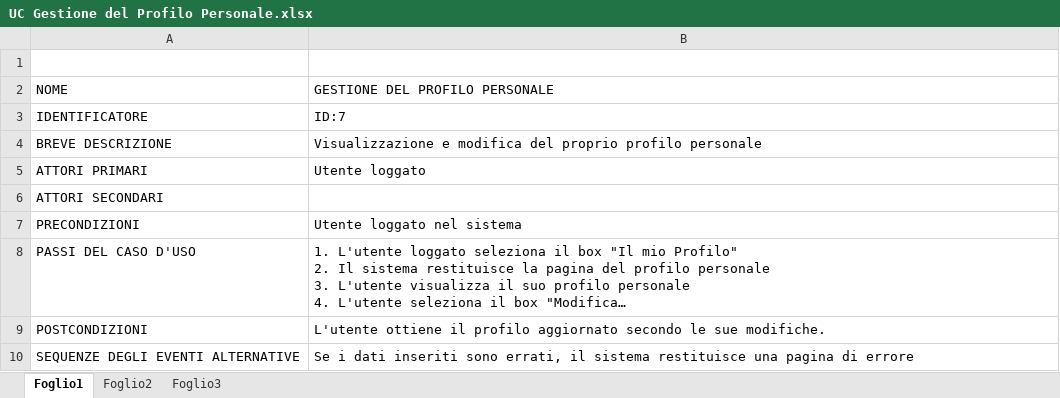
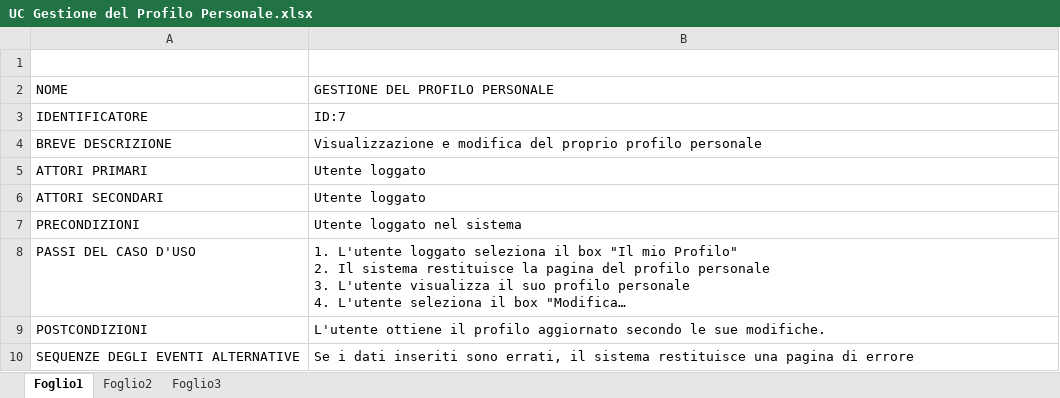
Before and after one commit to alfredo-milani/PerfectPlaces, an Excel workbook: Documenti/UC Gestione del Profilo Personale.xlsx, sheet Foglio1, drawn as a sheet; long unchanged cells end in …; values as stored, in another font and other column widths than the file's, no borders; the diff names each change by its address in the sheet, - before the commit and + after, or states it on an @@ line.

```diff
--- a/Documenti/UC Gestione del Profilo Personale.xlsx (sheet Foglio1)
+++ b/Documenti/UC Gestione del Profilo Personale.xlsx (sheet Foglio1)
-B6 (GESTIONE DEL PROFILO PERSONALE): (empty)
+B6 (GESTIONE DEL PROFILO PERSONALE): Utente loggato
```
Also changed, not shown: Documenti/UC Gestione Posta.xlsx, 3 other files.
